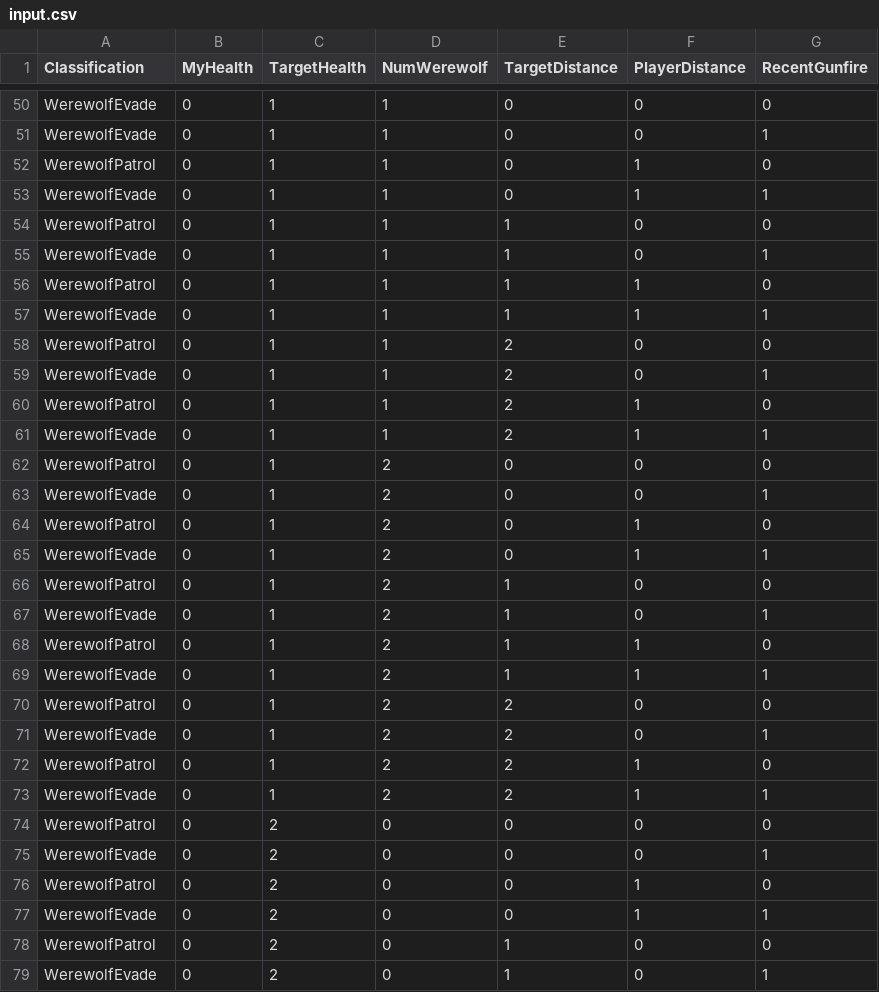
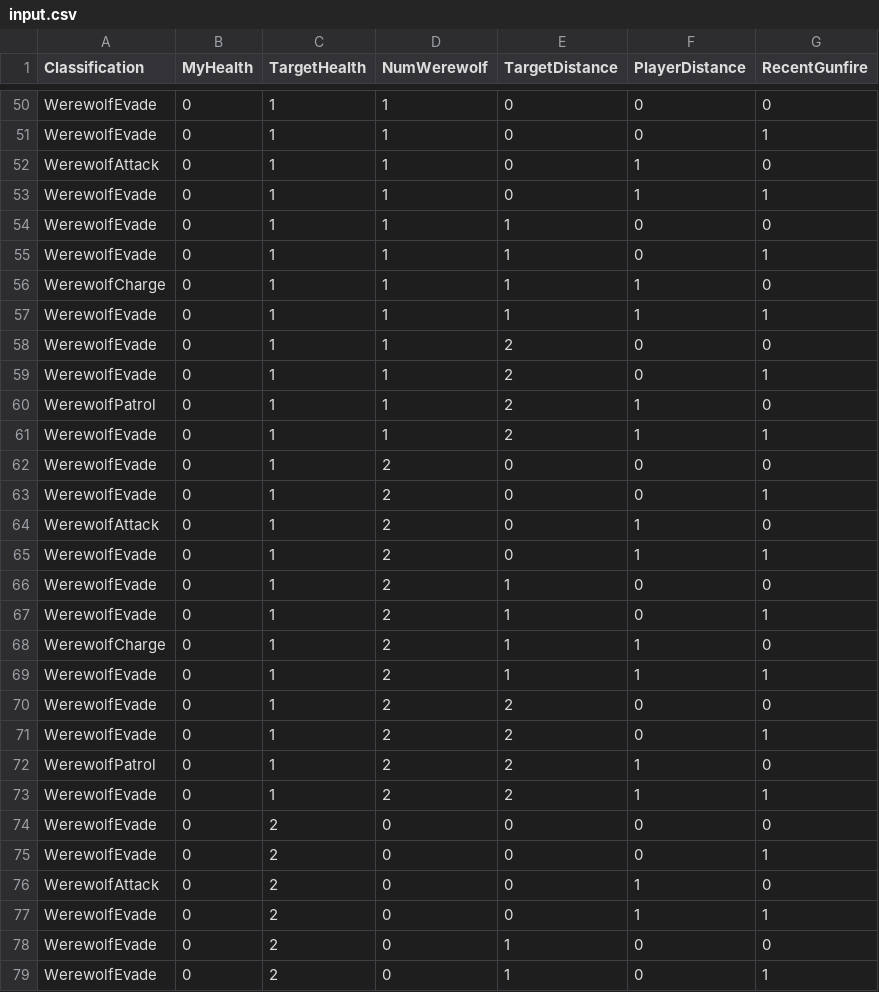
Before and after one commit to monsendag/underakillingmoon, a CSV file: input.csv, drawn as a sheet; only a part is shown, gaps mark what is left out; the diff covers the shown part only.

```diff
--- a/input.csv
+++ b/input.csv
@@ -51,9 +51,9 @@ WerewolfEvade,0,1,1,0,0,0
 WerewolfEvade,0,1,1,0,0,1
-WerewolfPatrol,0,1,1,0,1,0
+WerewolfAttack,0,1,1,0,1,0
 WerewolfEvade,0,1,1,0,1,1
-WerewolfPatrol,0,1,1,1,0,0
+WerewolfEvade,0,1,1,1,0,0
 WerewolfEvade,0,1,1,1,0,1
-WerewolfPatrol,0,1,1,1,1,0
+WerewolfCharge,0,1,1,1,1,0
 WerewolfEvade,0,1,1,1,1,1
-WerewolfPatrol,0,1,1,2,0,0
+WerewolfEvade,0,1,1,2,0,0
 WerewolfEvade,0,1,1,2,0,1
@@ -61,11 +61,11 @@ WerewolfPatrol,0,1,1,2,1,0
 WerewolfEvade,0,1,1,2,1,1
-WerewolfPatrol,0,1,2,0,0,0
+WerewolfEvade,0,1,2,0,0,0
 WerewolfEvade,0,1,2,0,0,1
-WerewolfPatrol,0,1,2,0,1,0
+WerewolfAttack,0,1,2,0,1,0
 WerewolfEvade,0,1,2,0,1,1
-WerewolfPatrol,0,1,2,1,0,0
+WerewolfEvade,0,1,2,1,0,0
 WerewolfEvade,0,1,2,1,0,1
-WerewolfPatrol,0,1,2,1,1,0
+WerewolfCharge,0,1,2,1,1,0
 WerewolfEvade,0,1,2,1,1,1
-WerewolfPatrol,0,1,2,2,0,0
+WerewolfEvade,0,1,2,2,0,0
 WerewolfEvade,0,1,2,2,0,1
@@ -73,7 +73,7 @@ WerewolfPatrol,0,1,2,2,1,0
 WerewolfEvade,0,1,2,2,1,1
-WerewolfPatrol,0,2,0,0,0,0
+WerewolfEvade,0,2,0,0,0,0
 WerewolfEvade,0,2,0,0,0,1
-WerewolfPatrol,0,2,0,0,1,0
+WerewolfAttack,0,2,0,0,1,0
 WerewolfEvade,0,2,0,0,1,1
-WerewolfPatrol,0,2,0,1,0,0
+WerewolfEvade,0,2,0,1,0,0
 WerewolfEvade,0,2,0,1,0,1
```
Also changed, not shown: 121 edited cells elsewhere in this file, test2.csv.
